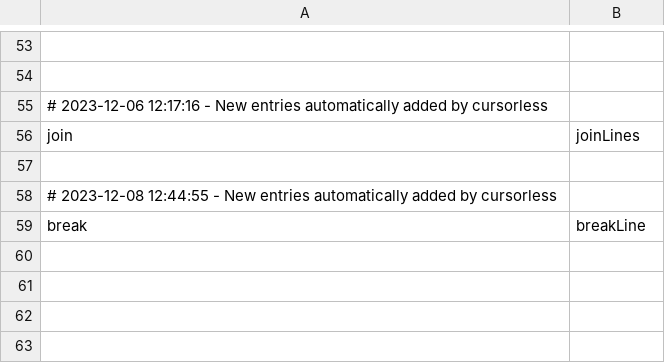
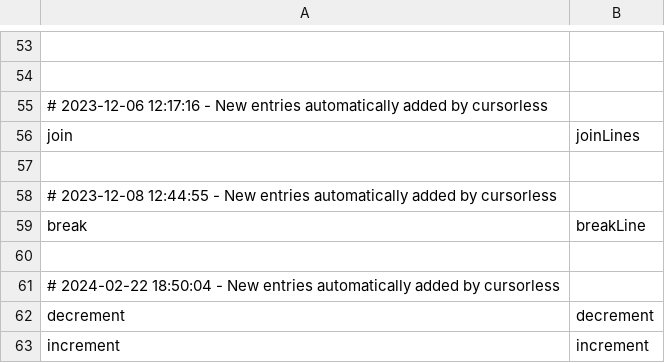
Before and after one commit to chromalchemy/talon, a CSV file: cursorless-settings/actions.csv, drawn as a sheet; only a part is shown, gaps mark what is left out; the diff names each change by its address in the sheet, - before the commit and + after, or states it on an @@ line.

```diff
--- a/cursorless-settings/actions.csv
+++ b/cursorless-settings/actions.csv
+row 60: (empty)
+row 61: # 2024-02-22 18:50:04 - New entries automatically added by cursorless
+row 62: decrement | decrement
+row 63: increment | increment
```
Also changed, not shown: 3 other files.
